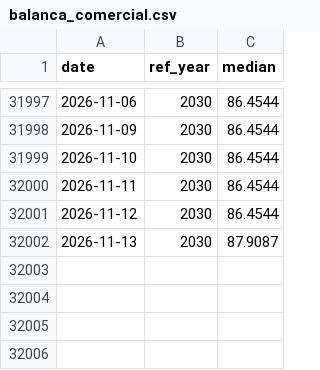
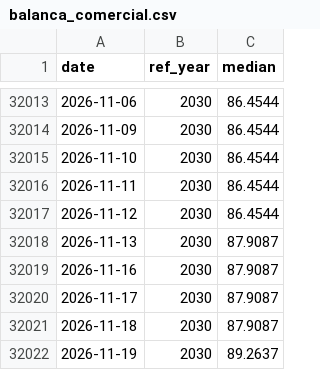
Before and after one commit to DataVizHonduran/boquin.github.io, a CSV file: reports/brasil-focus-vintages/data/balanca_comercial.csv, drawn as a sheet; only a part is shown, gaps mark what is left out; the diff covers the shown part only.

```diff
--- a/reports/brasil-focus-vintages/data/balanca_comercial.csv
+++ b/reports/brasil-focus-vintages/data/balanca_comercial.csv
@@ -32002 +32018,5 @@ date,ref_year,median
 2026-11-13,2030,87.9087
+2026-11-16,2030,87.9087
+2026-11-17,2030,87.9087
+2026-11-18,2030,87.9087
+2026-11-19,2030,89.2637
```
Also changed, not shown: 16 added rows elsewhere in this file, reports/brasil-focus-vintages/data/conta_corrente.csv, reports/brasil-focus-vintages/data/divida_liquida.csv, 10 other files.
